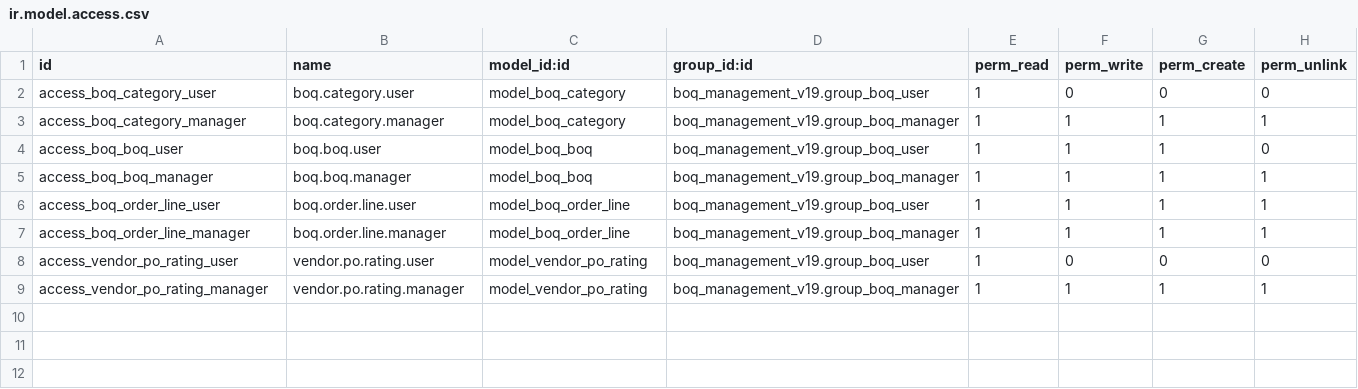
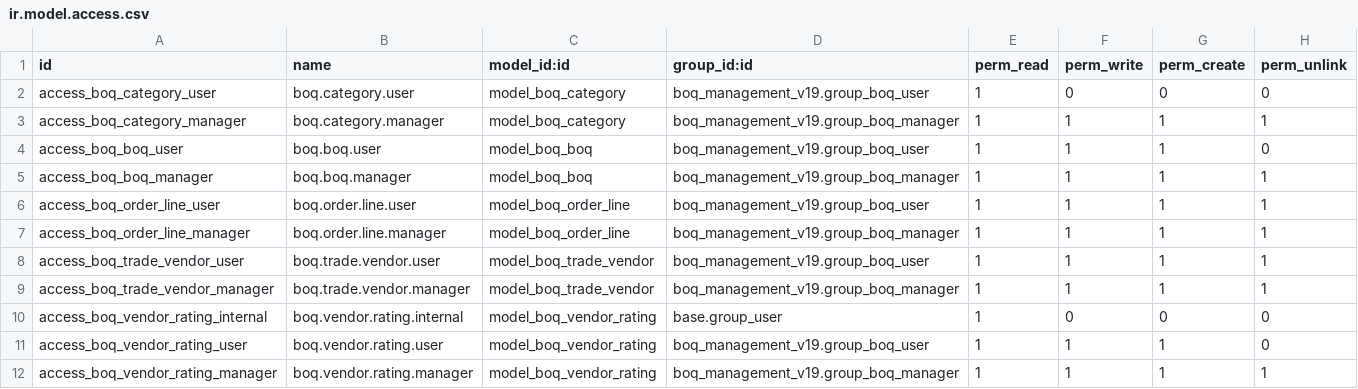
Before and after one commit to support-fingertip/odooKPI, a CSV file: boq_management_v19/security/ir.model.access.csv, drawn as a sheet.

```diff
--- a/boq_management_v19/security/ir.model.access.csv
+++ b/boq_management_v19/security/ir.model.access.csv
@@ -7,3 +7,6 @@ access_boq_order_line_user,boq.order.line.user,model_boq_order_line,boq_manageme
 access_boq_order_line_manager,boq.order.line.manager,model_boq_order_line,boq_management_v19.group_boq_manager,1,1,1,1
-access_vendor_po_rating_user,vendor.po.rating.user,model_vendor_po_rating,boq_management_v19.group_boq_user,1,0,0,0
-access_vendor_po_rating_manager,vendor.po.rating.manager,model_vendor_po_rating,boq_management_v19.group_boq_manager,1,1,1,1
+access_boq_trade_vendor_user,boq.trade.vendor.user,model_boq_trade_vendor,boq_management_v19.group_boq_user,1,1,1,1
+access_boq_trade_vendor_manager,boq.trade.vendor.manager,model_boq_trade_vendor,boq_management_v19.group_boq_manager,1,1,1,1
+access_boq_vendor_rating_internal,boq.vendor.rating.internal,model_boq_vendor_rating,base.group_user,1,0,0,0
+access_boq_vendor_rating_user,boq.vendor.rating.user,model_boq_vendor_rating,boq_management_v19.group_boq_user,1,1,1,0
+access_boq_vendor_rating_manager,boq.vendor.rating.manager,model_boq_vendor_rating,boq_management_v19.group_boq_manager,1,1,1,1
```
Also changed, not shown: 26 other files.
